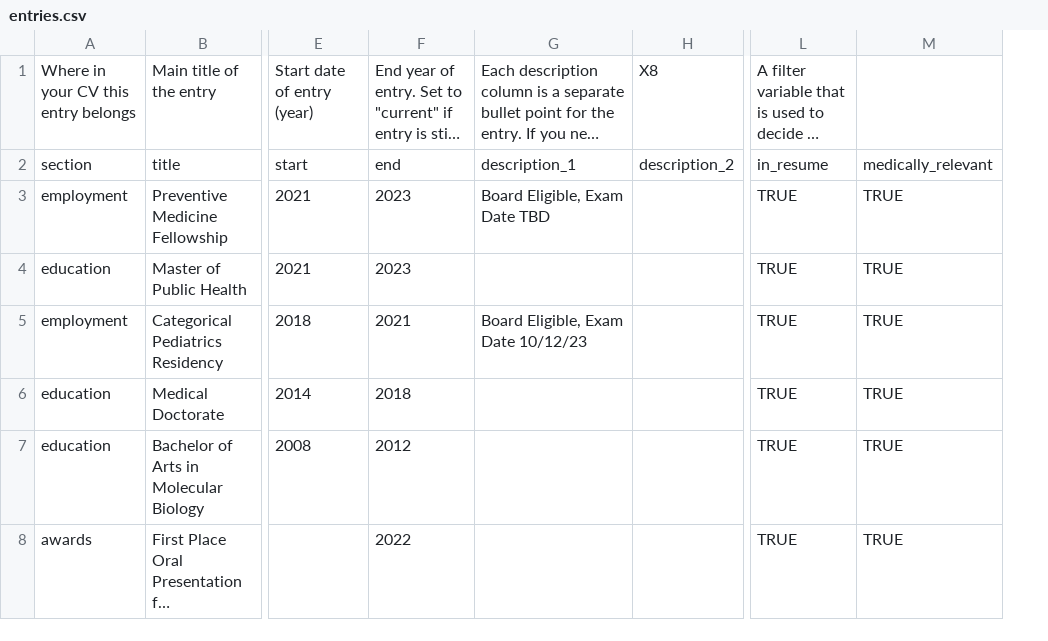
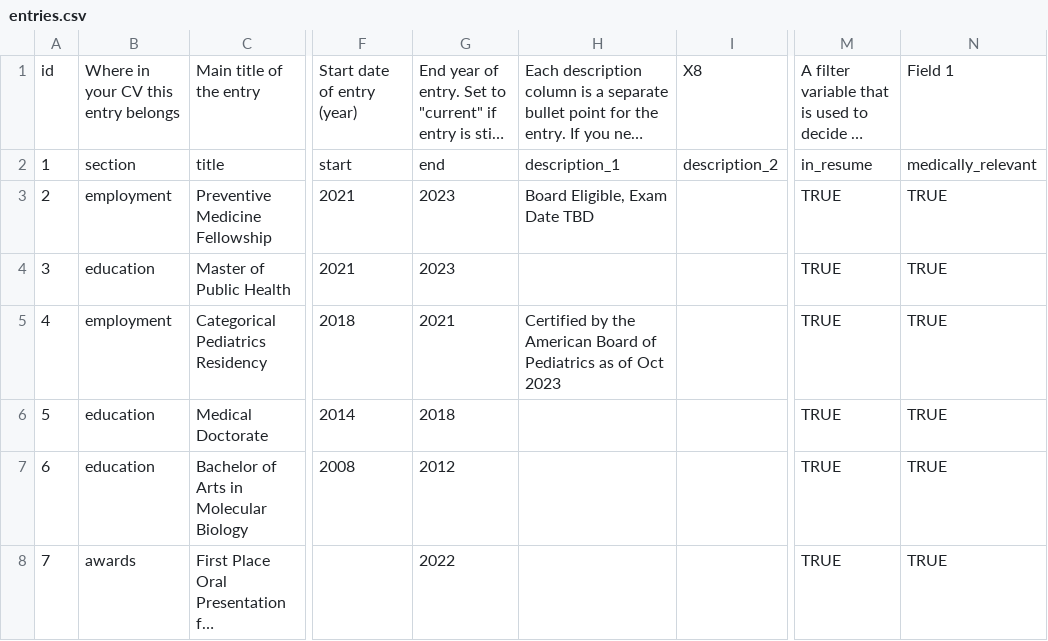
Before and after one commit to andtheWings/adapted-datadrivencv, a CSV file: data/entries.csv, drawn as a sheet; only a part is shown, gaps mark what is left out; long unchanged cells end in …; addresses are those after the commit; the diff covers the shown part only; the diff names each change by its address in the sheet, - before the commit and + after, or states it on an @@ line.

```diff
--- a/data/entries.csv
+++ b/data/entries.csv
+column A, rows 1-8: id | 1 | 2 | 3 | 4 | 5 | 6 | 7
-N1: (empty)
+N1: Field 1
-H5: Board Eligible, Exam Date 10/12/23
+H5: Certified by the American Board of Pediatrics as of Oct 2023
```
Also changed, not shown: 9 added rows and 10 edited cells elsewhere in this file, 4 other files.
